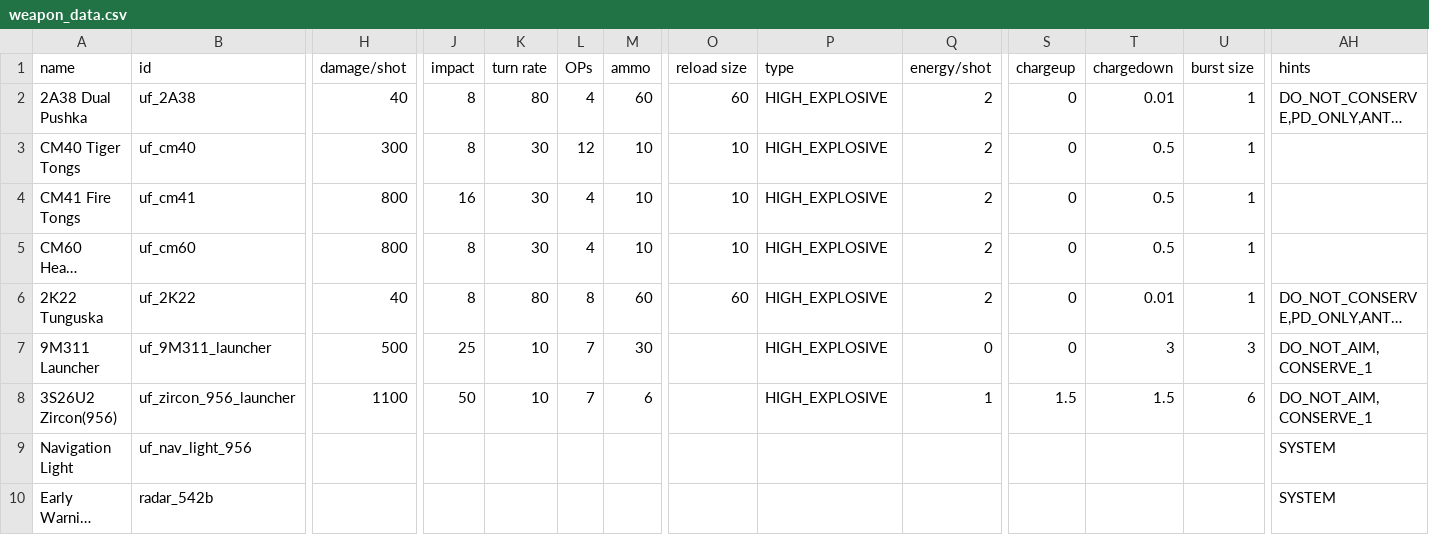
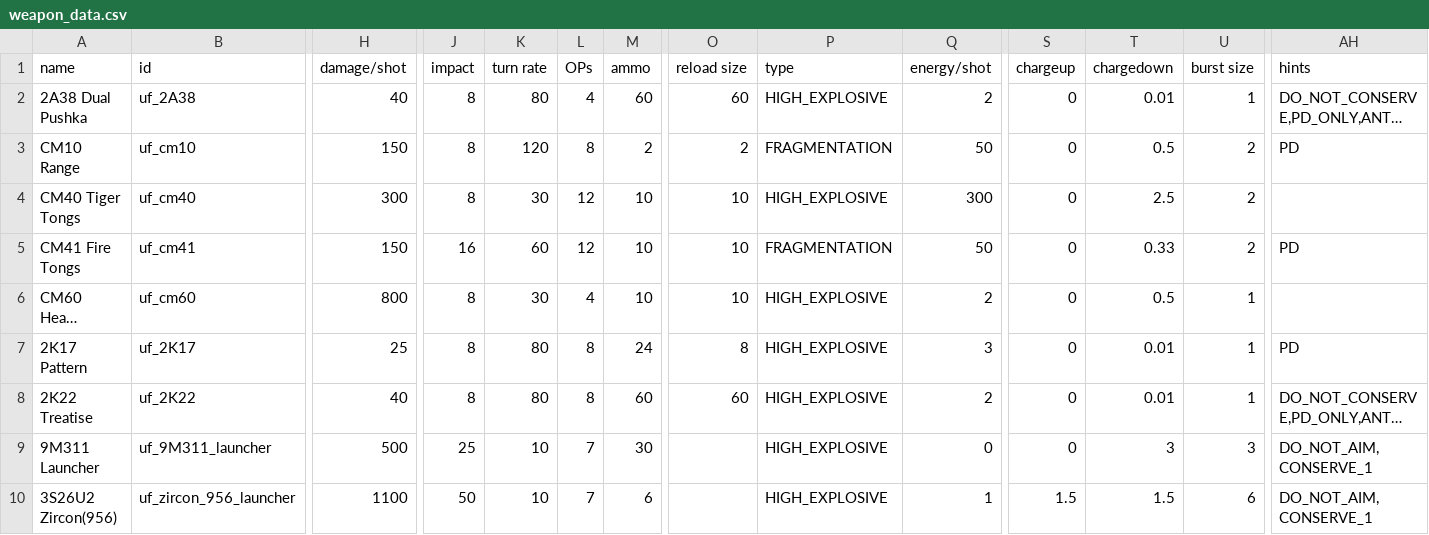
Before and after one commit to discord9/nov.co, a CSV file: mods/UnityForce/data/weapons/weapon_data.csv, drawn as a sheet; only a part is shown, gaps mark what is left out; the shorter side is filled out with more unchanged rows; long unchanged cells end in …; addresses are those after the commit; rows hold the shown columns only; the diff names each change by its address in the sheet, - before the commit and + after, or states it on an @@ line.

```diff
--- a/mods/UnityForce/data/weapons/weapon_data.csv
+++ b/mods/UnityForce/data/weapons/weapon_data.csv
+row 3: CM10 Range | uf_cm10 | 150 | 8 | 120 | 8 | 2 | 2 | FRAGMENTATION | 50 | 0 | 0.5 | 2 | PD
-Q4 (energy/shot): 2
+Q4 (energy/shot): 300
-T4 (chargedown): 0.5
+T4 (chargedown): 2.5
-U4:U5 (burst size): 1
+U4:U5 (burst size): 2
-H5 (damage/shot): 800
+H5 (damage/shot): 150
-K5 (turn rate): 30
+K5 (turn rate): 60
-L5 (OPs): 4
+L5 (OPs): 12
-P5 (type): HIGH_EXPLOSIVE
+P5 (type): FRAGMENTATION
-Q5 (energy/shot): 2
+Q5 (energy/shot): 50
-T5 (chargedown): 0.5
+T5 (chargedown): 0.33
-AH5 (hints): (empty)
+AH5 (hints): PD
+row 7: 2K17 Pattern | uf_2K17 | 25 | 8 | 80 | 8 | 24 | 8 | HIGH_EXPLOSIVE | 3 | 0 | 0.01 | 1 | PD
-A8 (name): 2K22 Tunguska
+A8 (name): 2K22 Treatise
```
Also changed, not shown: 5 other files.
